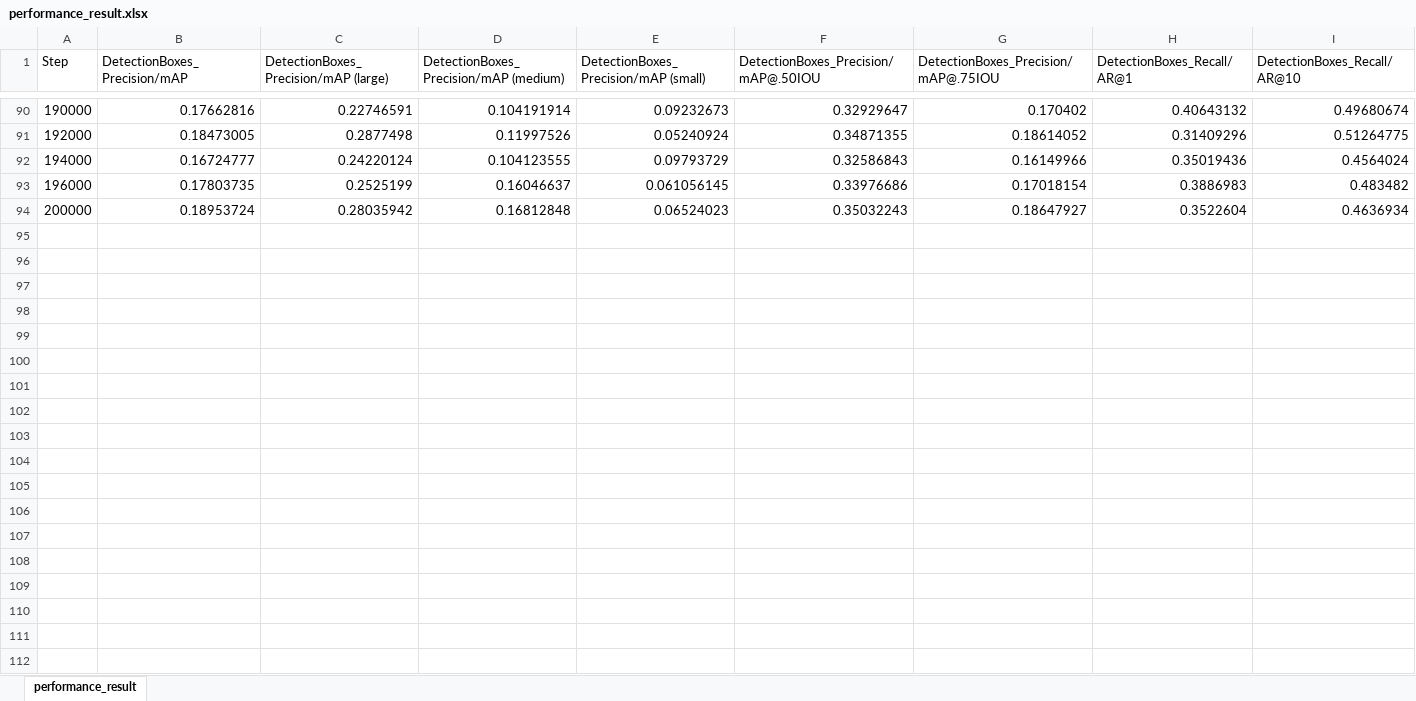
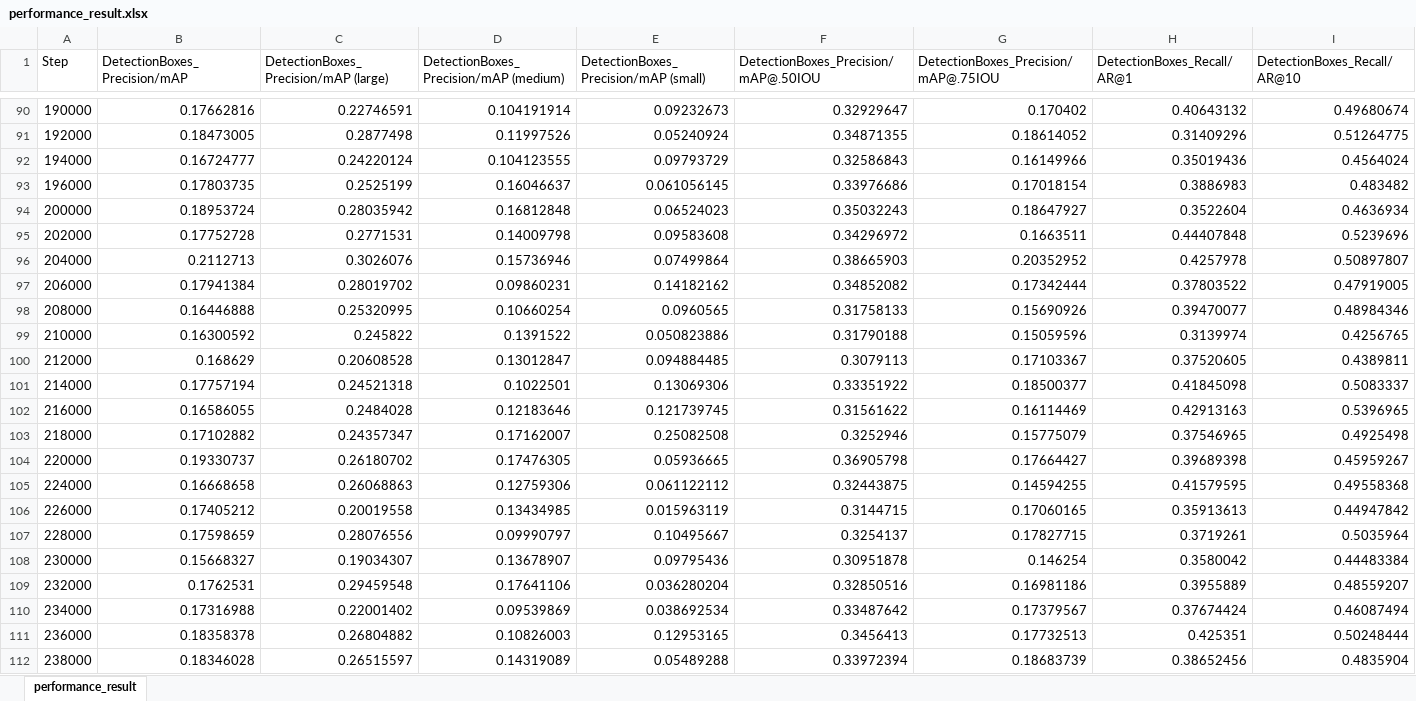
Before and after one commit to alnah005/raccoon_identification, an Excel workbook: Mega_detector_raccoon_transfer_learning_ll/log_files/performance_result.xlsx, sheet performance_result, drawn as a sheet; only a part is shown, gaps mark what is left out; values as stored, in another font and other column widths than the file's, no borders; conditional formats not drawn; rows hold the shown columns only; the diff covers the shown part only; the diff names each change by its address in the sheet, - before the commit and + after, or states it on an @@ line.

```diff
--- a/Mega_detector_raccoon_transfer_learning_ll/log_files/performance_result.xlsx (sheet performance_result)
+++ b/Mega_detector_raccoon_transfer_learning_ll/log_files/performance_result.xlsx (sheet performance_result)
+row 95: 202000 | 0.17752728 | 0.2771531 | 0.14009798 | 0.09583608 | 0.34296972 | 0.1663511 | 0.44407848 | 0.5239696
+row 96: 204000 | 0.2112713 | 0.3026076 | 0.15736946 | 0.07499864 | 0.38665903 | 0.20352952 | 0.4257978 | 0.50897807
+row 97: 206000 | 0.17941384 | 0.28019702 | 0.09860231 | 0.14182162 | 0.34852082 | 0.17342444 | 0.37803522 | 0.47919005
+row 98: 208000 | 0.16446888 | 0.25320995 | 0.10660254 | 0.0960565 | 0.31758133 | 0.15690926 | 0.39470077 | 0.48984346
+row 99: 210000 | 0.16300592 | 0.245822 | 0.1391522 | 0.050823886 | 0.31790188 | 0.15059596 | 0.3139974 | 0.4256765
+row 100: 212000 | 0.168629 | 0.20608528 | 0.13012847 | 0.094884485 | 0.3079113 | 0.17103367 | 0.37520605 | 0.4389811
+row 101: 214000 | 0.17757194 | 0.24521318 | 0.1022501 | 0.13069306 | 0.33351922 | 0.18500377 | 0.41845098 | 0.5083337
+row 102: 216000 | 0.16586055 | 0.2484028 | 0.12183646 | 0.121739745 | 0.31561622 | 0.16114469 | 0.42913163 | 0.5396965
+row 103: 218000 | 0.17102882 | 0.24357347 | 0.17162007 | 0.25082508 | 0.3252946 | 0.15775079 | 0.37546965 | 0.4925498
+row 104: 220000 | 0.19330737 | 0.26180702 | 0.17476305 | 0.05936665 | 0.36905798 | 0.17664427 | 0.39689398 | 0.45959267
+row 105: 224000 | 0.16668658 | 0.26068863 | 0.12759306 | 0.061122112 | 0.32443875 | 0.14594255 | 0.41579595 | 0.49558368
+row 106: 226000 | 0.17405212 | 0.20019558 | 0.13434985 | 0.015963119 | 0.3144715 | 0.17060165 | 0.35913613 | 0.44947842
+row 107: 228000 | 0.17598659 | 0.28076556 | 0.09990797 | 0.10495667 | 0.3254137 | 0.17827715 | 0.3719261 | 0.5035964
+row 108: 230000 | 0.15668327 | 0.19034307 | 0.13678907 | 0.09795436 | 0.30951878 | 0.146254 | 0.3580042 | 0.44483384
+row 109: 232000 | 0.1762531 | 0.29459548 | 0.17641106 | 0.036280204 | 0.32850516 | 0.16981186 | 0.3955889 | 0.48559207
+row 110: 234000 | 0.17316988 | 0.22001402 | 0.09539869 | 0.038692534 | 0.33487642 | 0.17379567 | 0.37674424 | 0.46087494
+row 111: 236000 | 0.18358378 | 0.26804882 | 0.10826003 | 0.12953165 | 0.3456413 | 0.17732513 | 0.425351 | 0.50248444
+row 112: 238000 | 0.18346028 | 0.26515597 | 0.14319089 | 0.05489288 | 0.33972394 | 0.18683739 | 0.38652456 | 0.4835904
```
Also changed, not shown: 78 added rows elsewhere in this sheet, 16 other files.
